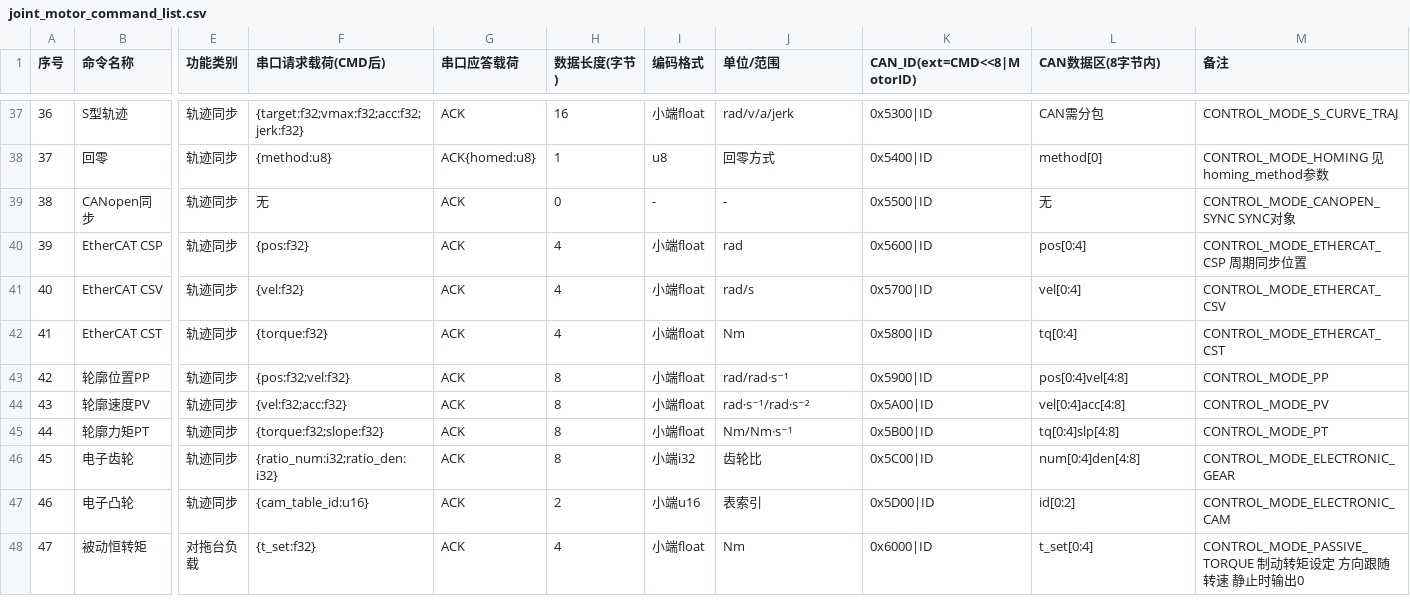
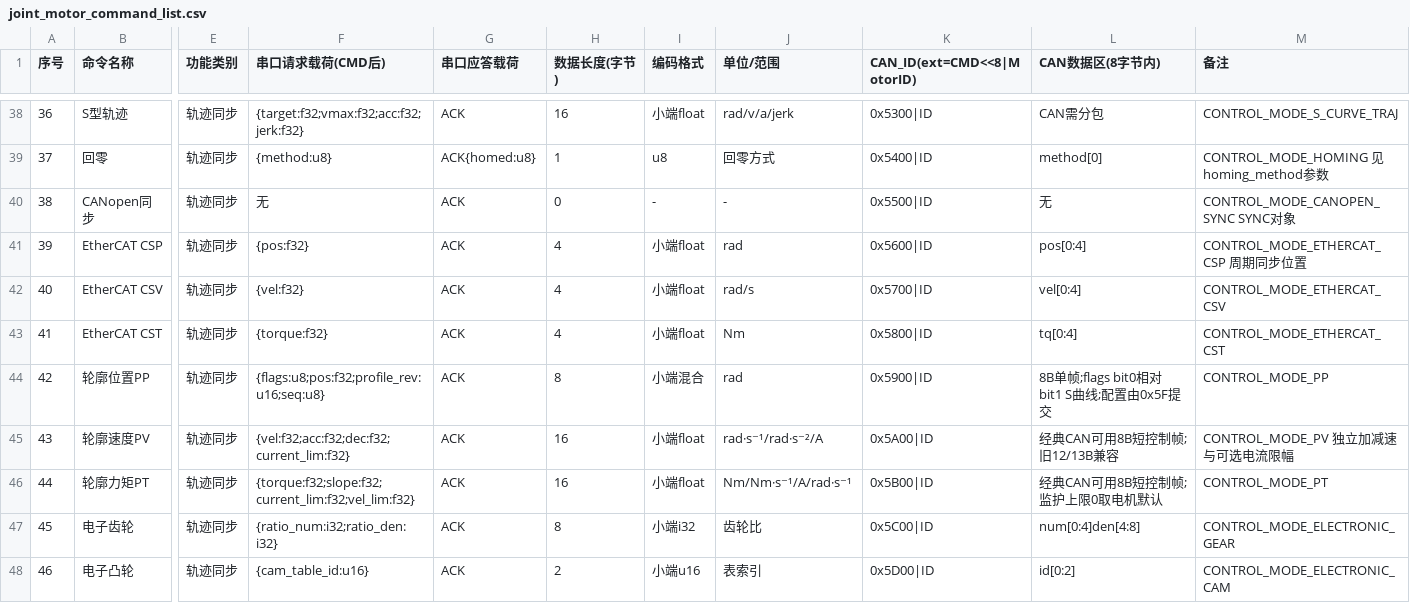
Before and after one commit to DalinYYYY/JM-Studio, a CSV file: resources/joint_motor_command_list.csv, drawn as a sheet; only a part is shown, gaps mark what is left out; the shorter side is filled out with more unchanged rows; addresses are those after the commit; the diff covers the shown part only; the diff names each change by its address in the sheet, - before the commit and + after, or states it on an @@ line.

```diff
--- a/resources/joint_motor_command_list.csv
+++ b/resources/joint_motor_command_list.csv
-F44 (串口请求载荷(CMD后)): {pos:f32;vel:f32}
+F44 (串口请求载荷(CMD后)): {flags:u8;pos:f32;profile_rev:u16;seq:u8}
-I44 (编码格式): 小端float
+I44 (编码格式): 小端混合
-J44 (单位/范围): rad/rad·s⁻¹
+J44 (单位/范围): rad
-L44 (CAN数据区(8字节内)): pos[0:4]vel[4:8]
+L44 (CAN数据区(8字节内)): 8B单帧;flags bit0相对 bit1 S曲线;配置由0x5F提交
-F45 (串口请求载荷(CMD后)): {vel:f32;acc:f32}
+F45 (串口请求载荷(CMD后)): {vel:f32;acc:f32;dec:f32;current_lim:f32}
-H45:H46 (数据长度(字节)): 8
+H45:H46 (数据长度(字节)): 16
-J45 (单位/范围): rad·s⁻¹/rad·s⁻²
+J45 (单位/范围): rad·s⁻¹/rad·s⁻²/A
-L45 (CAN数据区(8字节内)): vel[0:4]acc[4:8]
+L45 (CAN数据区(8字节内)): 经典CAN可用8B短控制帧;旧12/13B兼容
-M45 (备注): CONTROL_MODE_PV
+M45 (备注): CONTROL_MODE_PV 独立加减速与可选电流限幅
-F46 (串口请求载荷(CMD后)): {torque:f32;slope:f32}
+F46 (串口请求载荷(CMD后)): {torque:f32;slope:f32;current_lim:f32;vel_lim:f32}
-J46 (单位/范围): Nm/Nm·s⁻¹
+J46 (单位/范围): Nm/Nm·s⁻¹/A/rad·s⁻¹
-L46 (CAN数据区(8字节内)): tq[0:4]slp[4:8]
+L46 (CAN数据区(8字节内)): 经典CAN可用8B短控制帧;监护上限0取电机默认
```
Also changed, not shown: 2 added rows and 8 edited cells elsewhere in this file, resources/fault_param.csv, resources/motor_info.csv, 22 other files.
